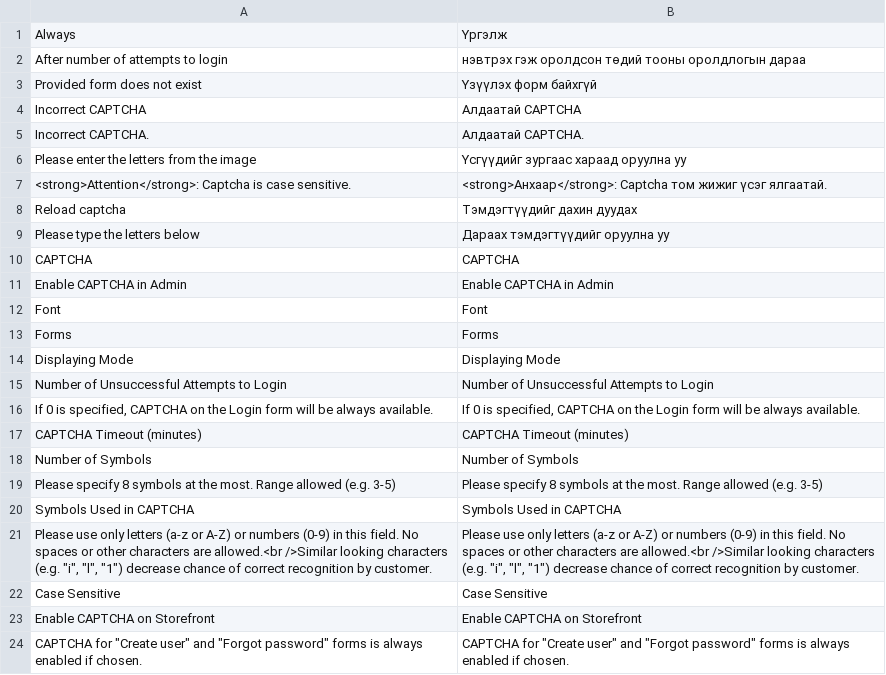
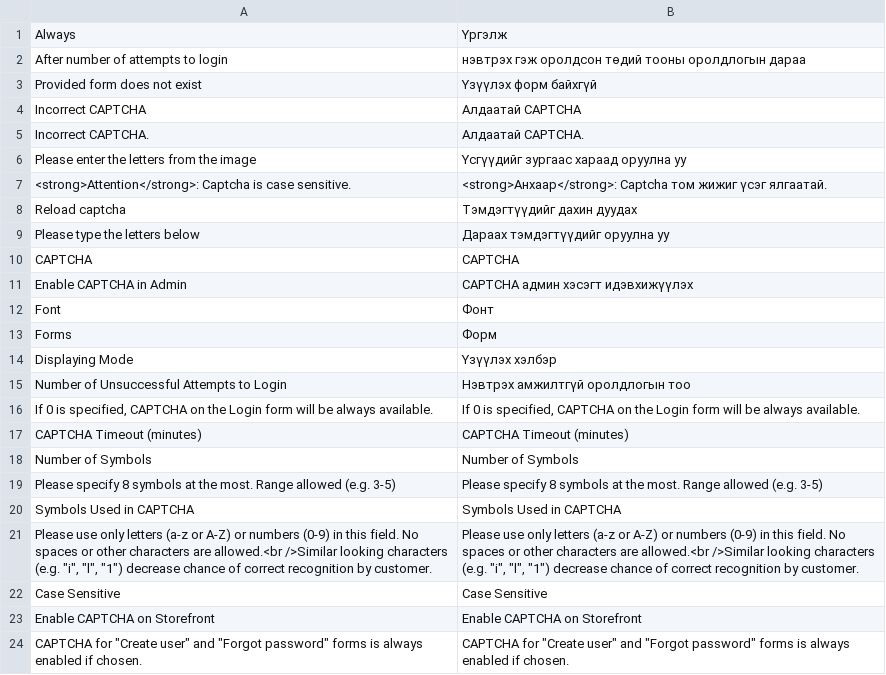
Before and after one commit to unitious/magento-2-mongolian-language-pack, a CSV file: mn_cyrl_mn.module.magento_captcha.csv, drawn as a sheet.

Commit message:
Update mn_cyrl_mn.module.magento_captcha.csv

```diff
--- a/mn_cyrl_mn.module.magento_captcha.csv
+++ b/mn_cyrl_mn.module.magento_captcha.csv
@@ -10,7 +10,7 @@ Always,Үргэлж
 CAPTCHA,CAPTCHA
-"Enable CAPTCHA in Admin","Enable CAPTCHA in Admin"
-Font,Font
-Forms,Forms
-"Displaying Mode","Displaying Mode"
-"Number of Unsuccessful Attempts to Login","Number of Unsuccessful Attempts to Login"
+"Enable CAPTCHA in Admin","CAPTCHA админ хэсэгт идэвхижүүлэх"
+Font,Фонт
+Forms,Форм
+"Displaying Mode","Үзүүлэх хэлбэр"
+"Number of Unsuccessful Attempts to Login","Нэвтрэх амжилтгүй оролдлогын тоо"
 "If 0 is specified, CAPTCHA on the Login form will be always available.","If 0 is specified, CAPTCHA on the Login form will be always available."
```
